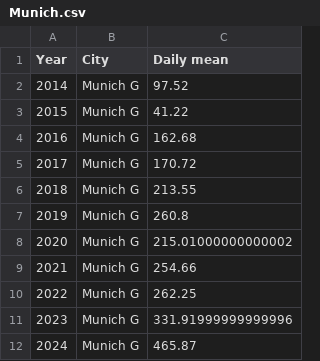
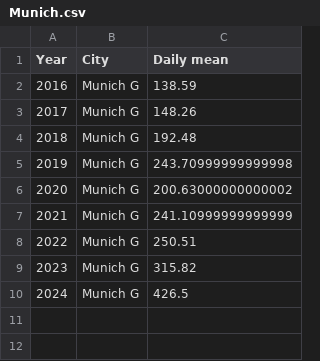
Before and after one commit to ichzann/DIS08_Data_modeling_7er_Gruppe, a CSV file: Daten_sets/EUDA_Wastewater_analysis_and_drugs/wasser_cleaning/Munich.csv, drawn as a sheet; the diff names each change by its address in the sheet, - before the commit and + after, or states it on an @@ line.

```diff
--- a/Daten_sets/EUDA_Wastewater_analysis_and_drugs/wasser_cleaning/Munich.csv
+++ b/Daten_sets/EUDA_Wastewater_analysis_and_drugs/wasser_cleaning/Munich.csv
@@ column A (Year) renumbered between rows 2 and 10 @@
-C2 (Daily mean): 97.52
+C2 (Daily mean): 138.59
-C3 (Daily mean): 41.22
+C3 (Daily mean): 148.26
-C4 (Daily mean): 162.68
+C4 (Daily mean): 192.48
-C5 (Daily mean): 170.72
+C5 (Daily mean): 243.70999999999998
-C6 (Daily mean): 213.55
+C6 (Daily mean): 200.63000000000002
-C7 (Daily mean): 260.8
+C7 (Daily mean): 241.10999999999999
-C8 (Daily mean): 215.01000000000002
+C8 (Daily mean): 250.51
-C9 (Daily mean): 254.66
+C9 (Daily mean): 315.82
-C10 (Daily mean): 262.25
+C10 (Daily mean): 426.5
-row 11: 2023 | Munich G | 331.91999999999996
-row 12: 2024 | Munich G | 465.87
```
Also changed, not shown: Daten_sets/EUDA_Wastewater_analysis_and_drugs/wasser_cleaning/Chemnitz.csv, Daten_sets/EUDA_Wastewater_analysis_and_drugs/wasser_cleaning/Dortmund.csv, 33 other files.
